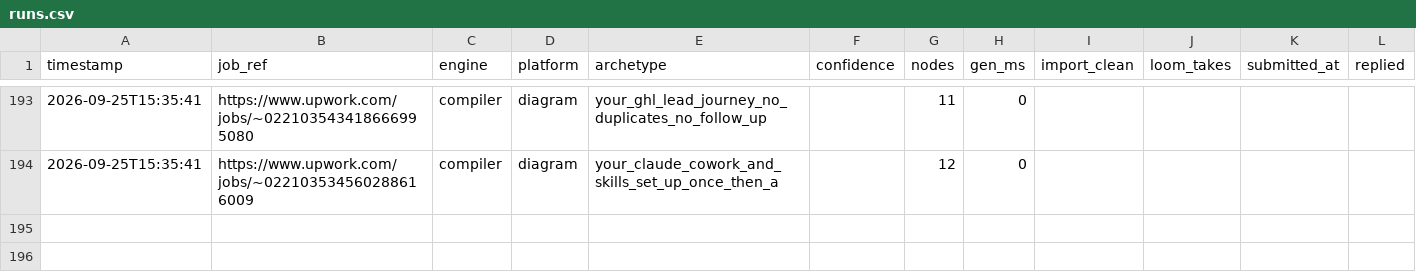
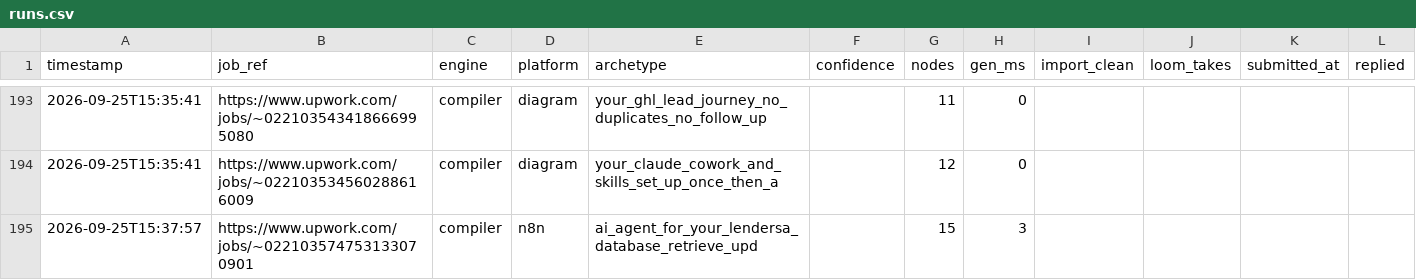
Before and after one commit to adverosolutions/AdveroSolutions, a CSV file: Coding/upwork-workflow-generator/runs.csv, drawn as a sheet; only a part is shown, gaps mark what is left out.

Commit message:
Vault: your_chatbot_test_every_staging_lead_checked_log via compiler engine
Committed automatically after a generation run.

```diff
--- a/Coding/upwork-workflow-generator/runs.csv
+++ b/Coding/upwork-workflow-generator/runs.csv
@@ -194 +194,2 @@ timestamp,job_ref,engine,platform,archetype,confidence,nodes,gen_ms,import_clean
 2026-09-25T15:35:41,https://www.upwork.com/jobs/~022103534560288616009,compiler,diagram,your_claude_cowork_and_skills_set_up_once_then_a,,12,0,,,,
+2026-09-25T15:37:57,https://www.upwork.com/jobs/~022103574753133070901,compiler,n8n,ai_agent_for_your_lendersa_database_retrieve_upd,,15,3,,,,
```
Also changed, not shown: 2 other files.
